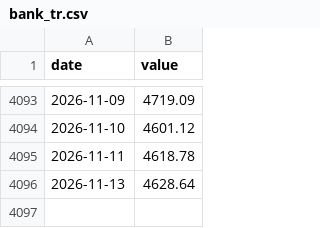
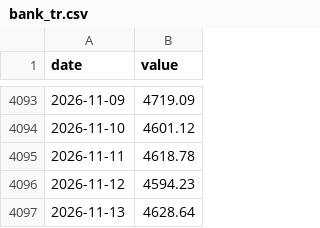
Before and after one commit to 964583194/ratio-signal, a CSV file: data/raw/bank_tr.csv, drawn as a sheet; only a part is shown, gaps mark what is left out; the diff names each change by its address in the sheet, - before the commit and + after, or states it on an @@ line.

```diff
--- a/data/raw/bank_tr.csv
+++ b/data/raw/bank_tr.csv
+row 4096: 2026-11-12 | 4594.23
```
Also changed, not shown: data/raw/hl100_tr.csv, data/raw/mkt_amt.csv, 25 other files.
